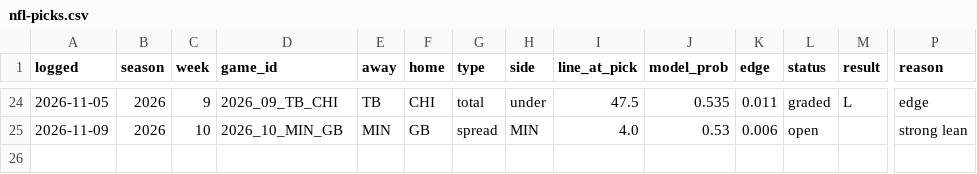
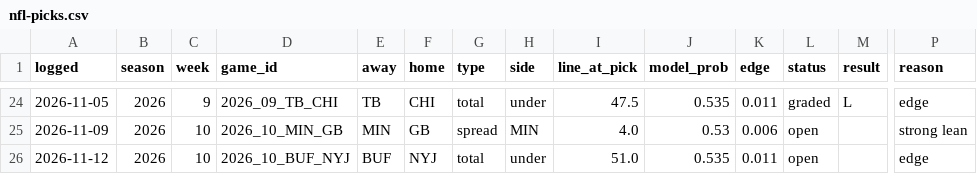
Before and after one commit to andrew-justice/nfl-card, a CSV file: nfl-picks.csv, drawn as a sheet; only a part is shown, gaps mark what is left out; rows hold the shown columns only; the diff names each change by its address in the sheet, - before the commit and + after, or states it on an @@ line.

```diff
--- a/nfl-picks.csv
+++ b/nfl-picks.csv
+row 26: 2026-11-12 | 2026 | 10 | 2026_10_BUF_NYJ | BUF | NYJ | total | under | 51.0 | 0.535 | 0.011 | open |  | edge
```
Also changed, not shown: 1 other file.
